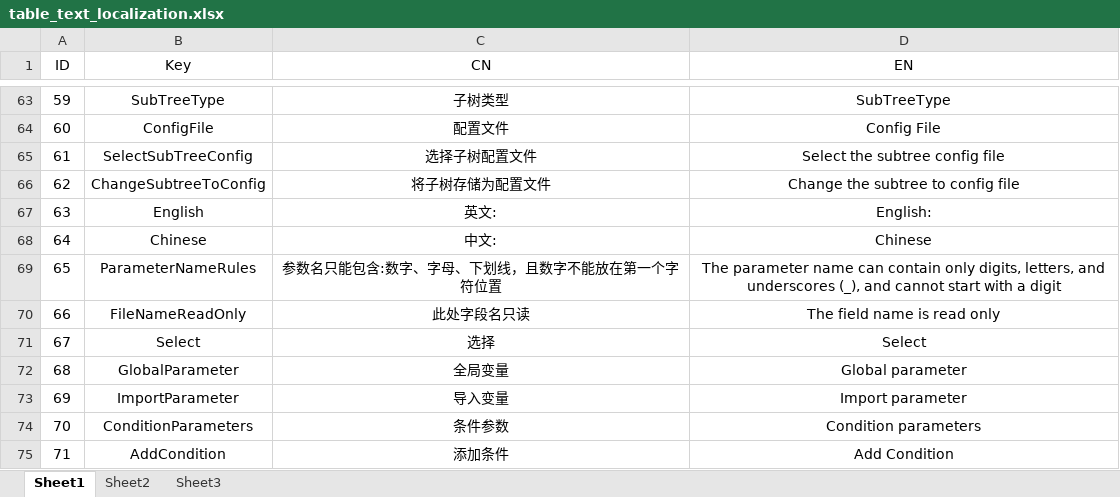
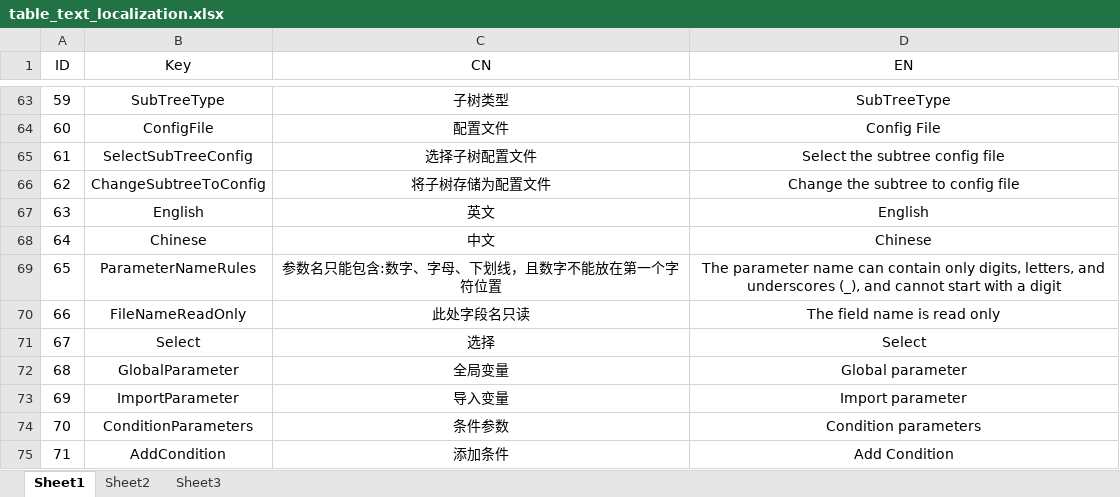
Before and after one commit to LIQIANGEASTSUN/AI_BehaviorTree, an Excel workbook: table_text_localization.xlsx, sheet Sheet1, drawn as a sheet; only a part is shown, gaps mark what is left out; values as stored, in another font and other column widths than the file's, no borders; the diff names each change by its address in the sheet, - before the commit and + after, or states it on an @@ line.

```diff
--- a/table_text_localization.xlsx (sheet Sheet1)
+++ b/table_text_localization.xlsx (sheet Sheet1)
-C67 (CN): 英文:
+C67 (CN): 英文
-D67 (EN): English:
+D67 (EN): English
-C68 (CN): 中文:
+C68 (CN): 中文
```
Also changed, not shown: 18 other files.
